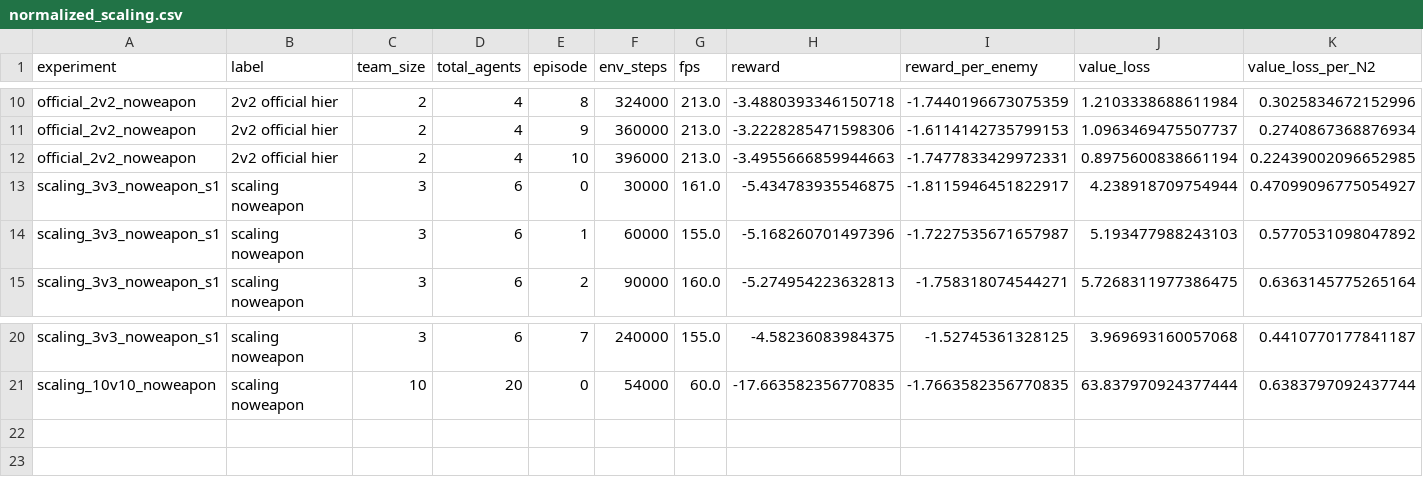
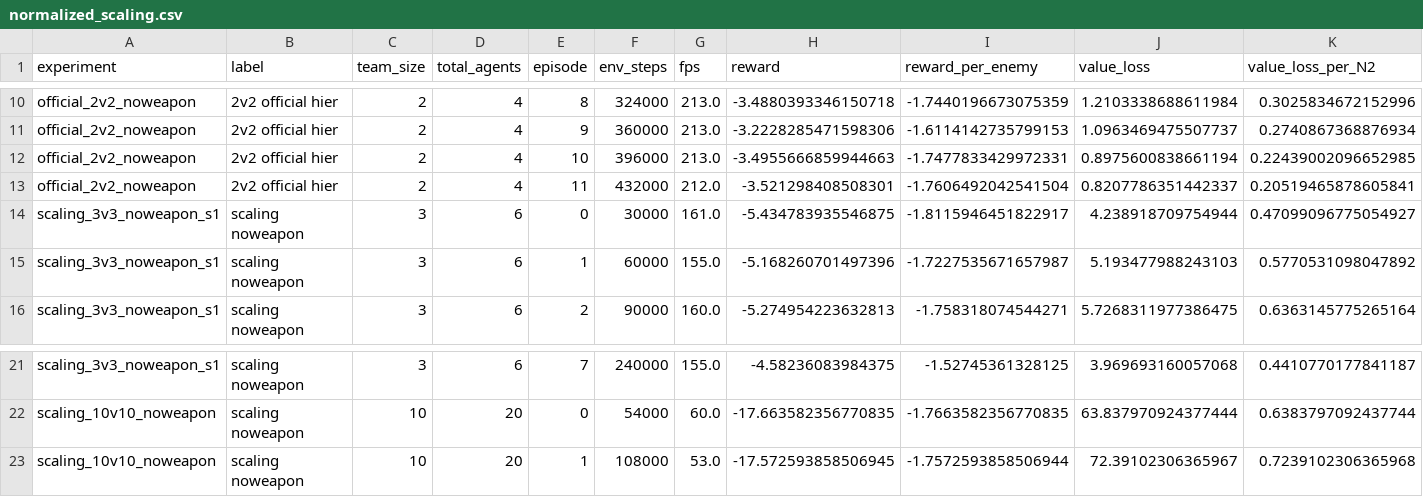
Before and after one commit to David-JayTao/SEU-SRTP, a CSV file: experiments/2026-10-04-night/metrics/normalized_scaling.csv, drawn as a sheet; only a part is shown, gaps mark what is left out; rows hold the shown columns only; the diff names each change by its address in the sheet, - before the commit and + after, or states it on an @@ line.

```diff
--- a/experiments/2026-10-04-night/metrics/normalized_scaling.csv
+++ b/experiments/2026-10-04-night/metrics/normalized_scaling.csv
+row 13: official_2v2_noweapon | 2v2 official hier | 2 | 4 | 11 | 432000 | 212.0 | -3.521298408508301 | -1.7606492042541504 | 0.8207786351442337 | 0.20519465878605841
+row 23: scaling_10v10_noweapon | scaling noweapon | 10 | 20 | 1 | 108000 | 53.0 | -17.572593858506945 | -1.7572593858506944 | 72.39102306365967 | 0.7239102306365968
```
Also changed, not shown: experiments/2026-10-04-night/metrics/curves/official_2v2_noweapon.csv, experiments/2026-10-04-night/metrics/curves/official_2v2_noweapon_selfplay.csv, 14 other files.
